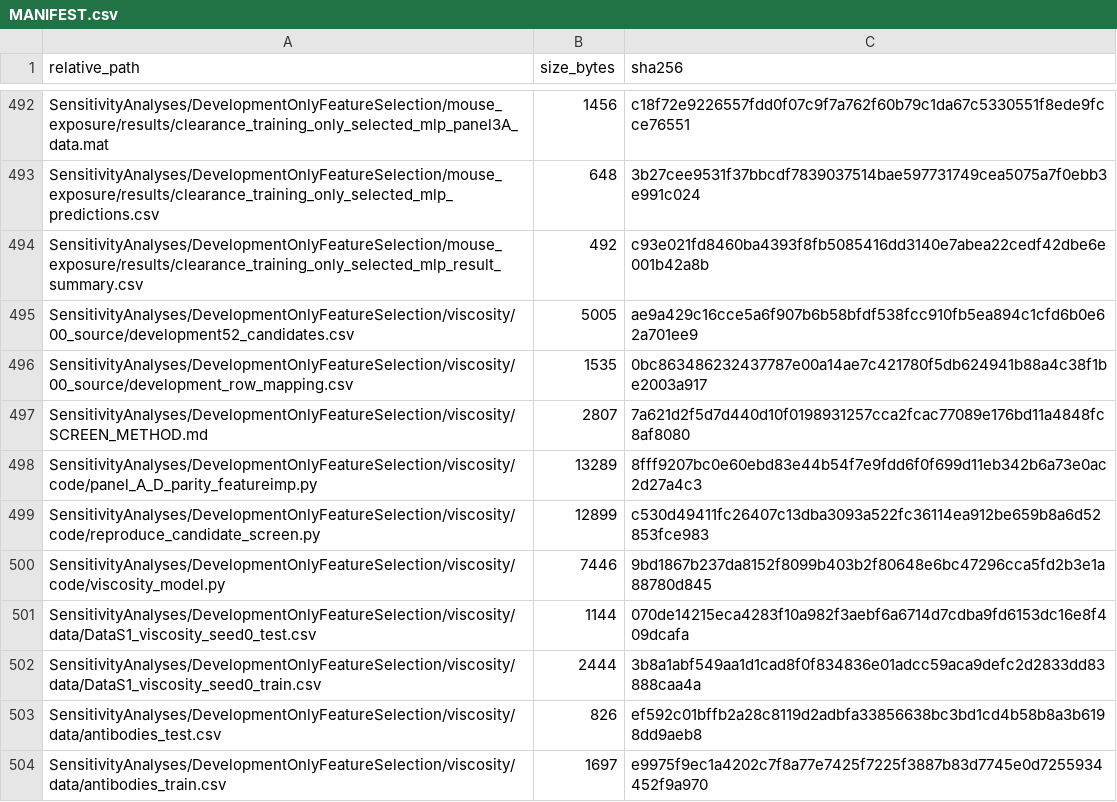
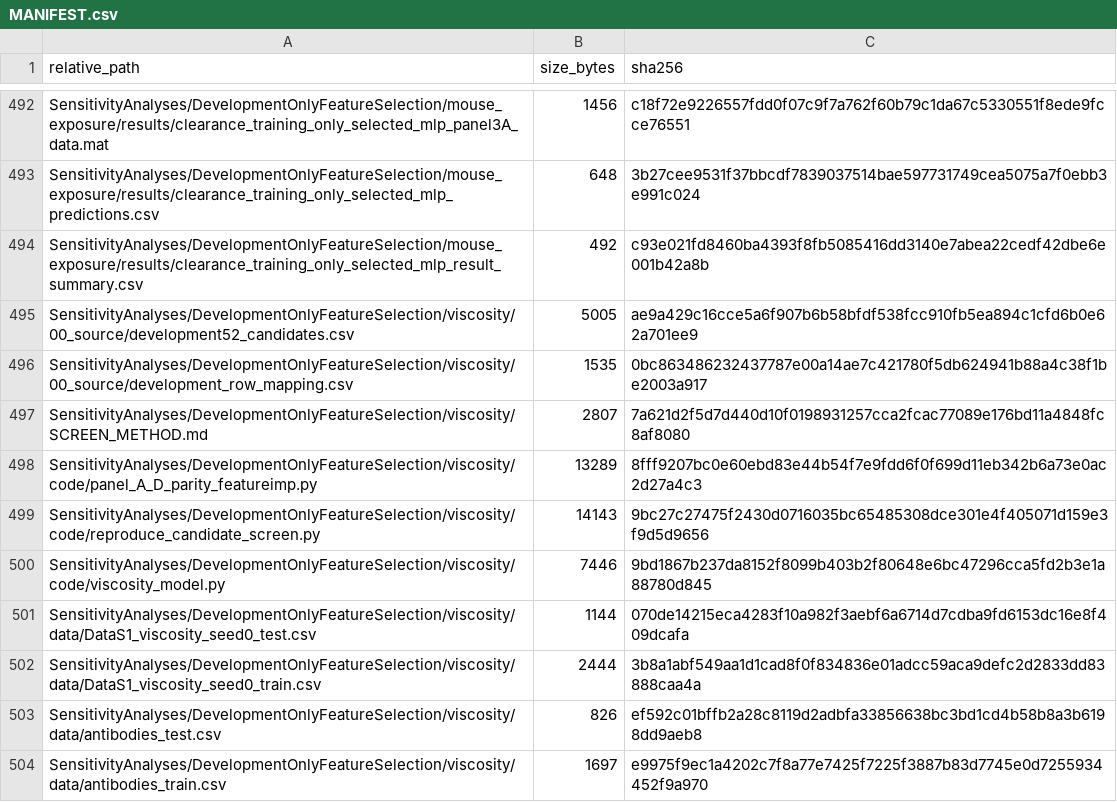
Before and after one commit to khalsa-singh/ACeT, a CSV file: MANIFEST.csv, drawn as a sheet; only a part is shown, gaps mark what is left out.

```diff
--- a/MANIFEST.csv
+++ b/MANIFEST.csv
@@ -498,3 +498,3 @@ SensitivityAnalyses/DevelopmentOnlyFeatureSelection/viscosity/SCREEN_METHOD.md,2
 SensitivityAnalyses/DevelopmentOnlyFeatureSelection/viscosity/code/panel_A_D_parity_featureimp.py,13289,8fff9207bc0e60ebd83e44b54f7e9fdd6f0f699d11eb342b6a73e0ac2d27a4c3
-SensitivityAnalyses/DevelopmentOnlyFeatureSelection/viscosity/code/reproduce_candidate_screen.py,12899,c530d49411fc26407c13dba3093a522fc36114ea912be659b8a6d52853fce983
+SensitivityAnalyses/DevelopmentOnlyFeatureSelection/viscosity/code/reproduce_candidate_screen.py,14143,9bc27c27475f2430d0716035bc65485308dce301e4f405071d159e3f9d5d9656
 SensitivityAnalyses/DevelopmentOnlyFeatureSelection/viscosity/code/viscosity_model.py,7446,9bd1867b237da8152f8099b403b2f80648e6bc47296cca5fd2b3e1a88780d845
```
Also changed, not shown: 2 other files.
